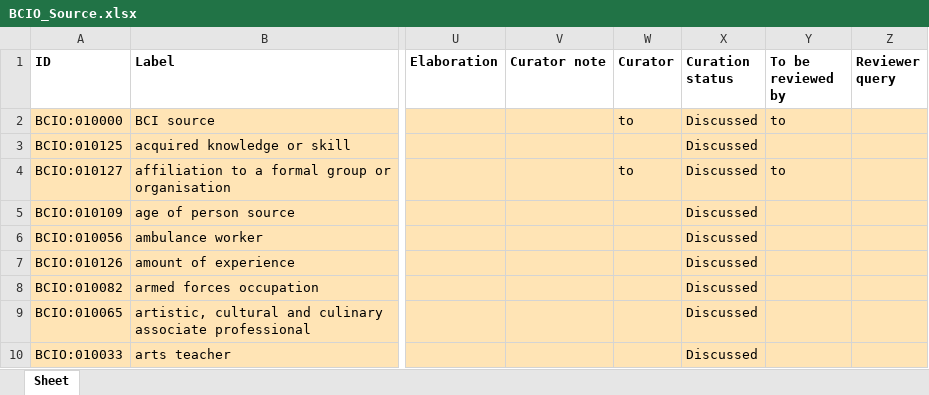
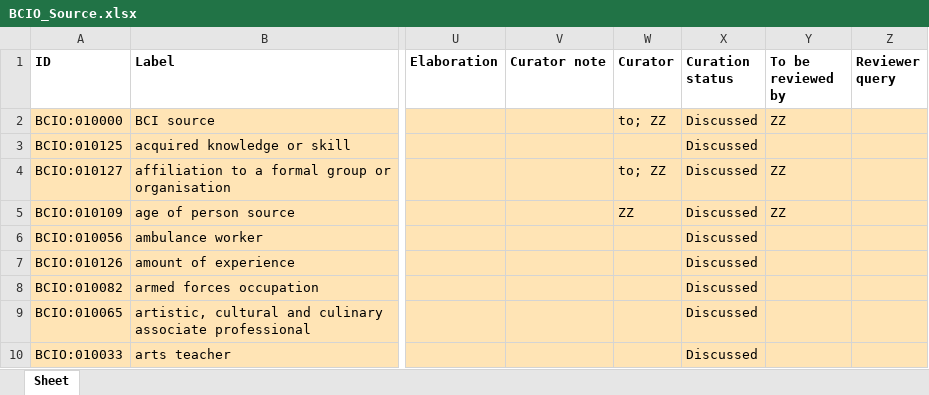
Before and after one commit to jannahastings/ontologies, an Excel workbook: Source/inputs/BCIO_Source.xlsx, sheet Sheet, drawn as a sheet; only a part is shown, gaps mark what is left out; values as stored, in another font and other column widths than the file's, no borders; the diff names each change by its address in the sheet, - before the commit and + after, or states it on an @@ line.

Commit message:
Updating BCIO_Source.xlsx

```diff
--- a/Source/inputs/BCIO_Source.xlsx (sheet Sheet)
+++ b/Source/inputs/BCIO_Source.xlsx (sheet Sheet)
-W2 (Curator): to
+W2 (Curator): to; ZZ
-Y2 (To be reviewed by): to
+Y2 (To be reviewed by): ZZ
-W4 (Curator): to
+W4 (Curator): to; ZZ
-Y4 (To be reviewed by): to
+Y4 (To be reviewed by): ZZ
-W5 (Curator): (empty)
+W5 (Curator): ZZ
-Y5 (To be reviewed by): (empty)
+Y5 (To be reviewed by): ZZ
```
